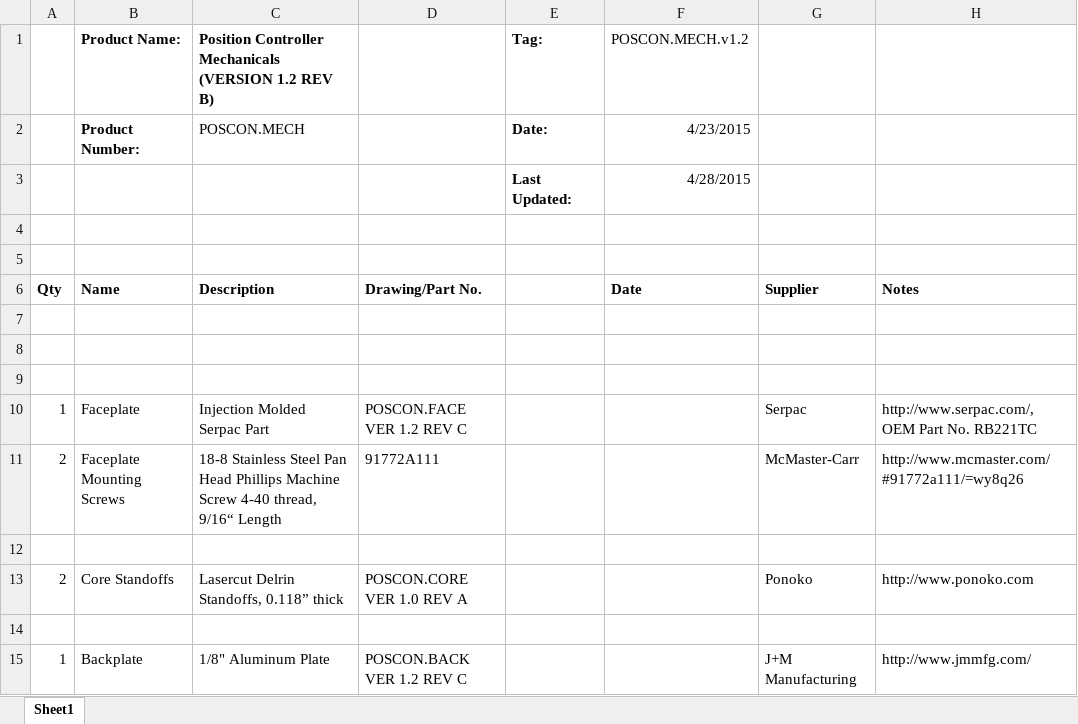
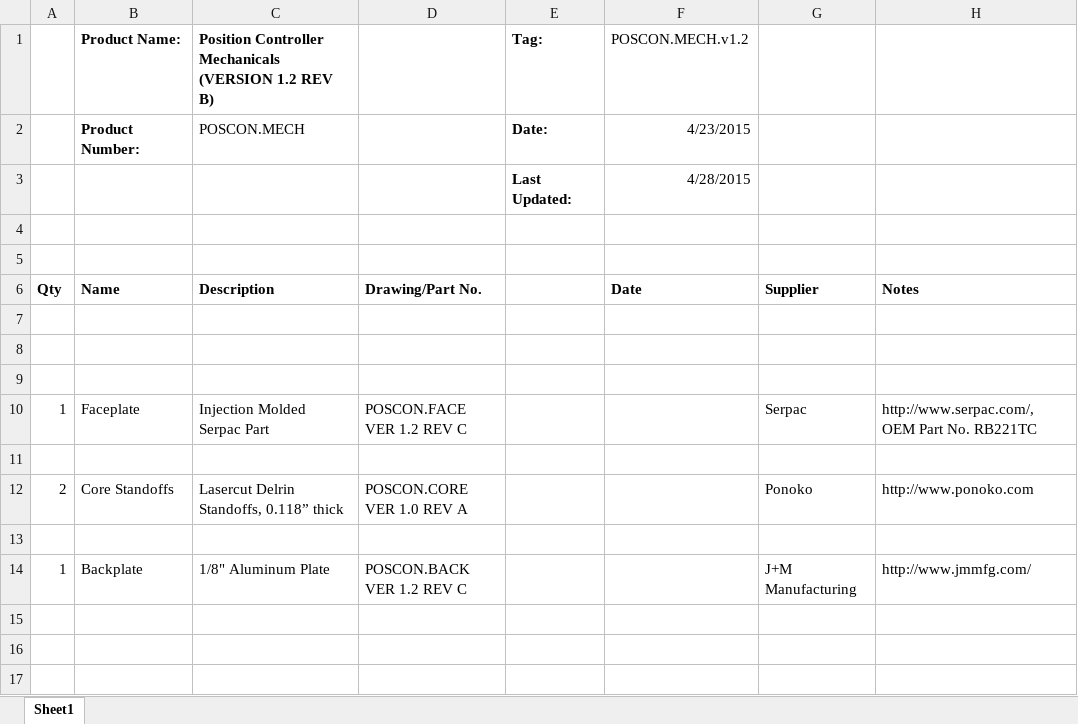
Before and after one commit to codeshelf/POSCON.MECH, an Excel workbook: POSCON.MECH.BOM.xlsx, sheet Sheet1, drawn as a sheet; values as stored, in another font and other column widths than the file's, no borders; the diff names each change by its address in the sheet, - before the commit and + after, or states it on an @@ line.

Commit message:
Removed screws from *.MECH to top level BOM

```diff
--- a/POSCON.MECH.BOM.xlsx (sheet Sheet1)
+++ b/POSCON.MECH.BOM.xlsx (sheet Sheet1)
-row 11: 2 | Faceplate Mounting Screws | 18-8 Stainless Steel Pan Head Phillips Machine Screw 4-40 thread, 9/16“ Length | 91772A111 |  |  | McMaster-Carr | http://www.mcmaster.com/#91772a111/=wy8q26
```
